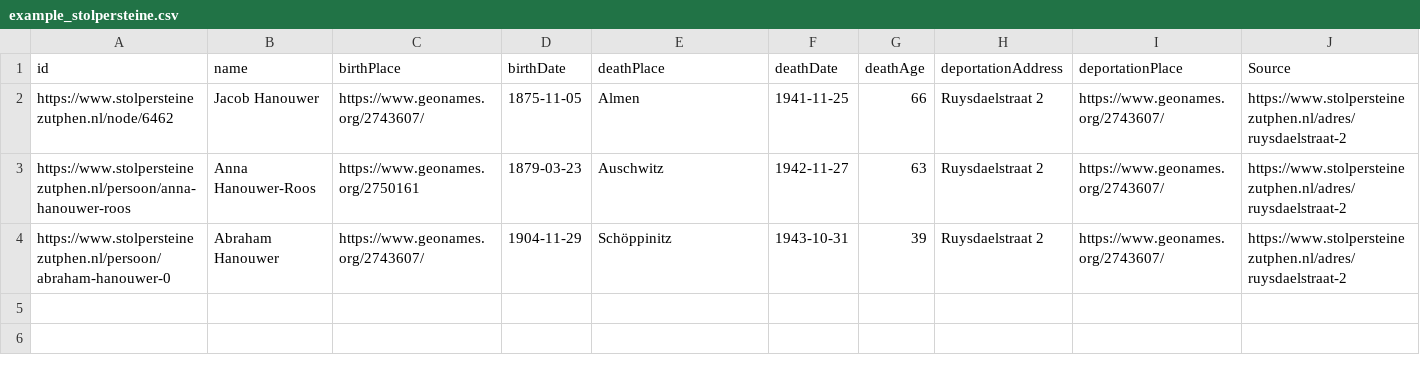
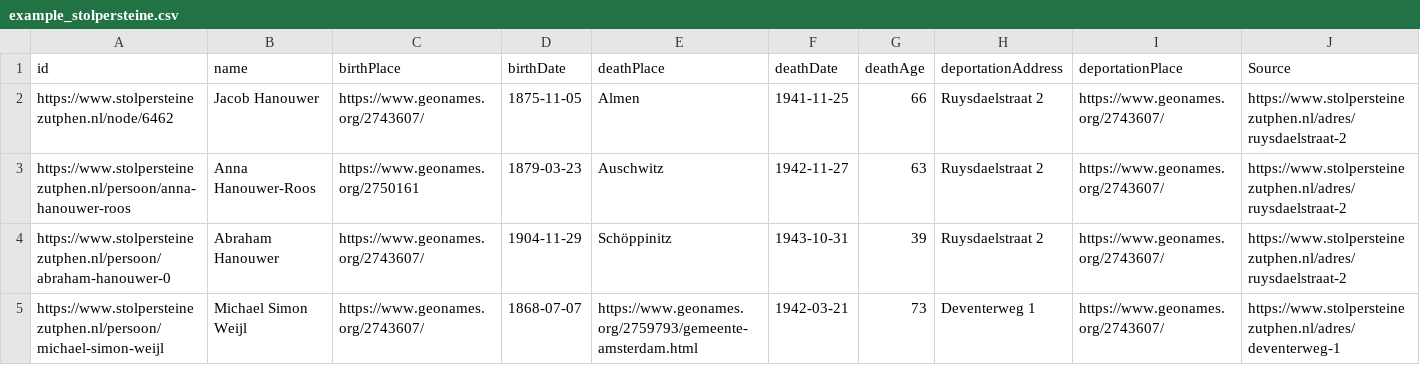
Before and after one commit to DHLab-nl/guess_xsd_type, a CSV file: example_stolpersteine.csv, drawn as a sheet; the diff names each change by its address in the sheet, - before the commit and + after, or states it on an @@ line.

```diff
--- a/example_stolpersteine.csv
+++ b/example_stolpersteine.csv
+row 5: https://www.stolpersteinezutphen.nl/persoon/michael-simon-weijl | Michael Simon Weijl | https://www.geonames.org/2743607/ | 1868-07-07 | https://www.geonames.org/2759793/gemeente-amsterdam.html | 1942-03-21 | 73 | Deventerweg 1 | https://www.geonames.org/2743607/ | https://www.stolpersteinezutphen.nl/adres/deventerweg-1
```
Also changed, not shown: 2 other files.
